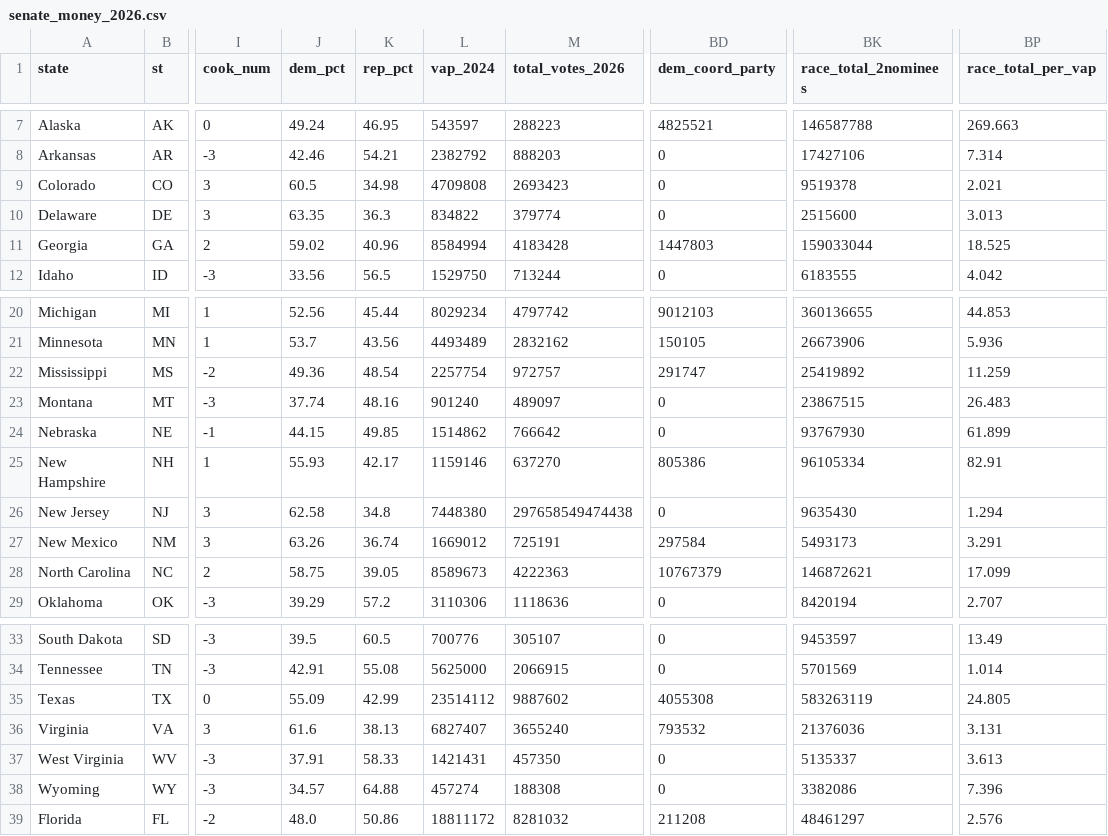
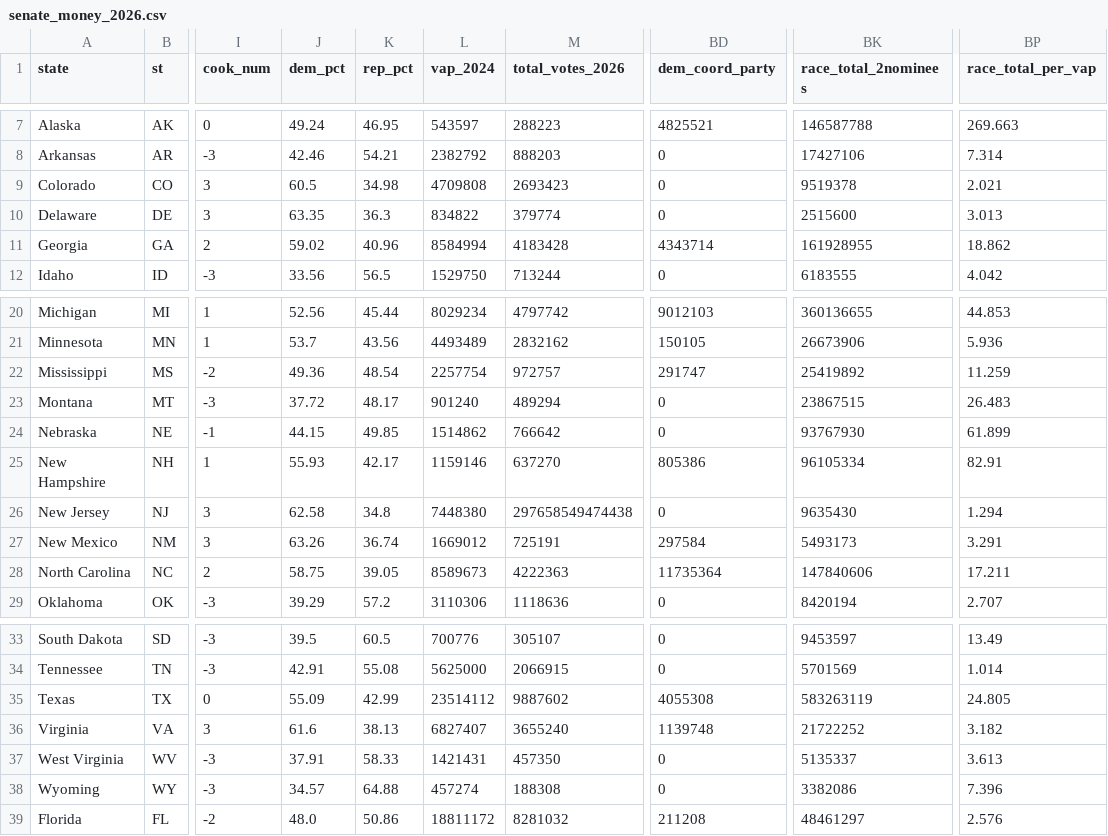
Before and after one commit to StrawWaffle/midterms-2026-factions, a CSV file: public/data/senate_money_2026.csv, drawn as a sheet; only a part is shown, gaps mark what is left out; the diff names each change by its address in the sheet, - before the commit and + after, or states it on an @@ line.

```diff
--- a/public/data/senate_money_2026.csv
+++ b/public/data/senate_money_2026.csv
-BD11 (dem_coord_party): 1447803
+BD11 (dem_coord_party): 4343714
-BK11 (race_total_2nominees): 159033044
+BK11 (race_total_2nominees): 161928955
-BP11 (race_total_per_vap): 18.525
+BP11 (race_total_per_vap): 18.862
-J23 (dem_pct): 37.74
+J23 (dem_pct): 37.72
-K23 (rep_pct): 48.16
+K23 (rep_pct): 48.17
-M23 (total_votes_2026): 489097
+M23 (total_votes_2026): 489294
-BD28 (dem_coord_party): 10767379
+BD28 (dem_coord_party): 11735364
-BK28 (race_total_2nominees): 146872621
+BK28 (race_total_2nominees): 147840606
-BP28 (race_total_per_vap): 17.099
+BP28 (race_total_per_vap): 17.211
-BD36 (dem_coord_party): 793532
+BD36 (dem_coord_party): 1139748
-BK36 (race_total_2nominees): 21376036
+BK36 (race_total_2nominees): 21722252
-BP36 (race_total_per_vap): 3.131
+BP36 (race_total_per_vap): 3.182
```
Also changed, not shown: public/data/house_2026.csv, public/data/house_money_2026.csv, 1 other file.
